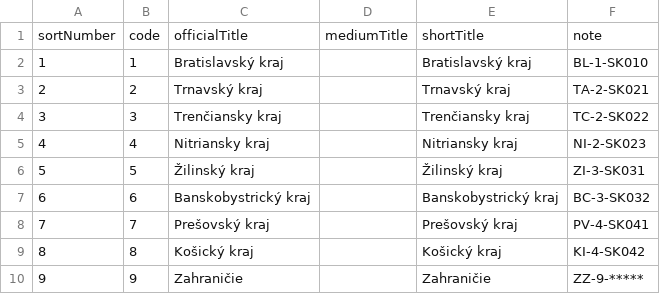
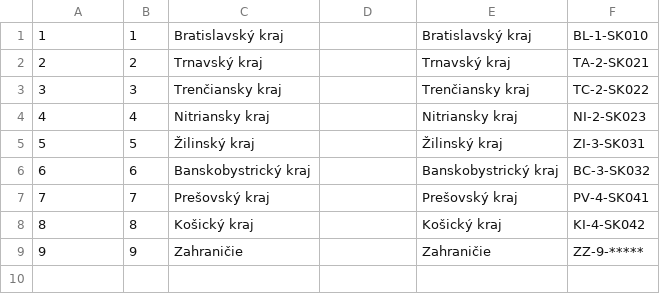
Before and after one commit to TimeaFuntikova/SemestralnaPracaAus1_FuntikovaTimea, a CSV file: data/kraje.csv, drawn as a sheet; the diff names each change by its address in the sheet, - before the commit and + after, or states it on an @@ line.

```diff
--- a/data/kraje.csv
+++ b/data/kraje.csv
-row 1: sortNumber | code | officialTitle | mediumTitle | shortTitle | note
```
Also changed, not shown: 20 other files.
